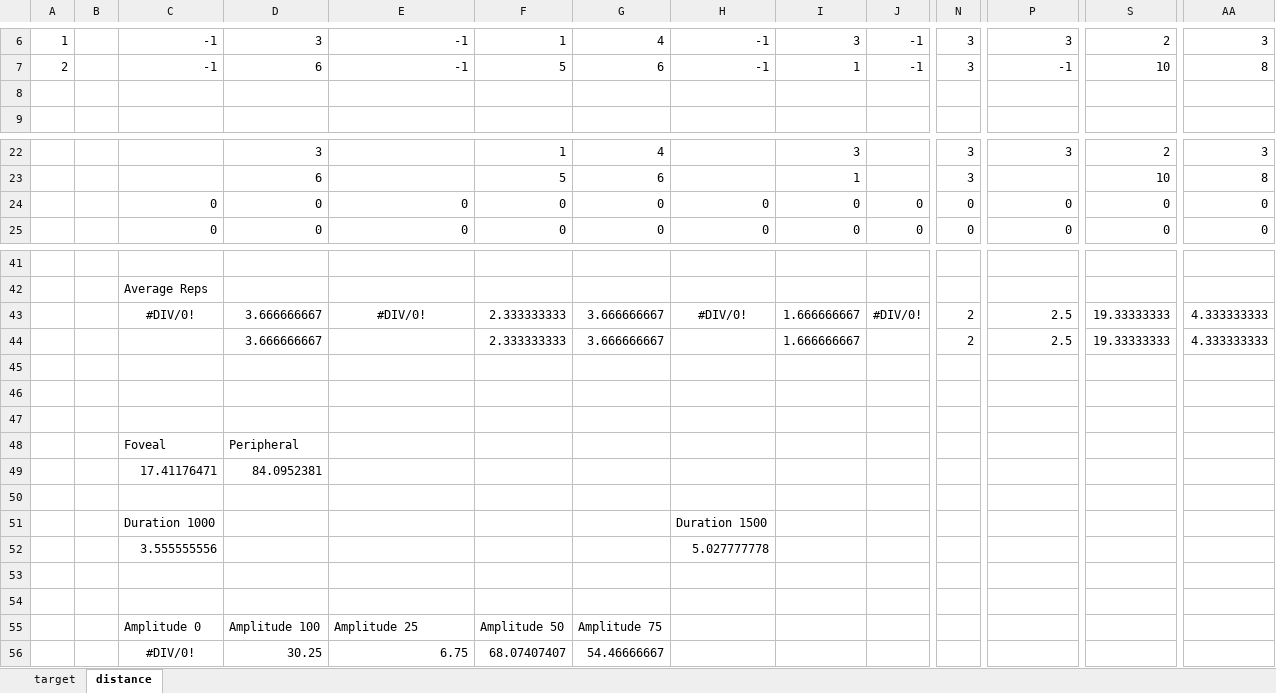
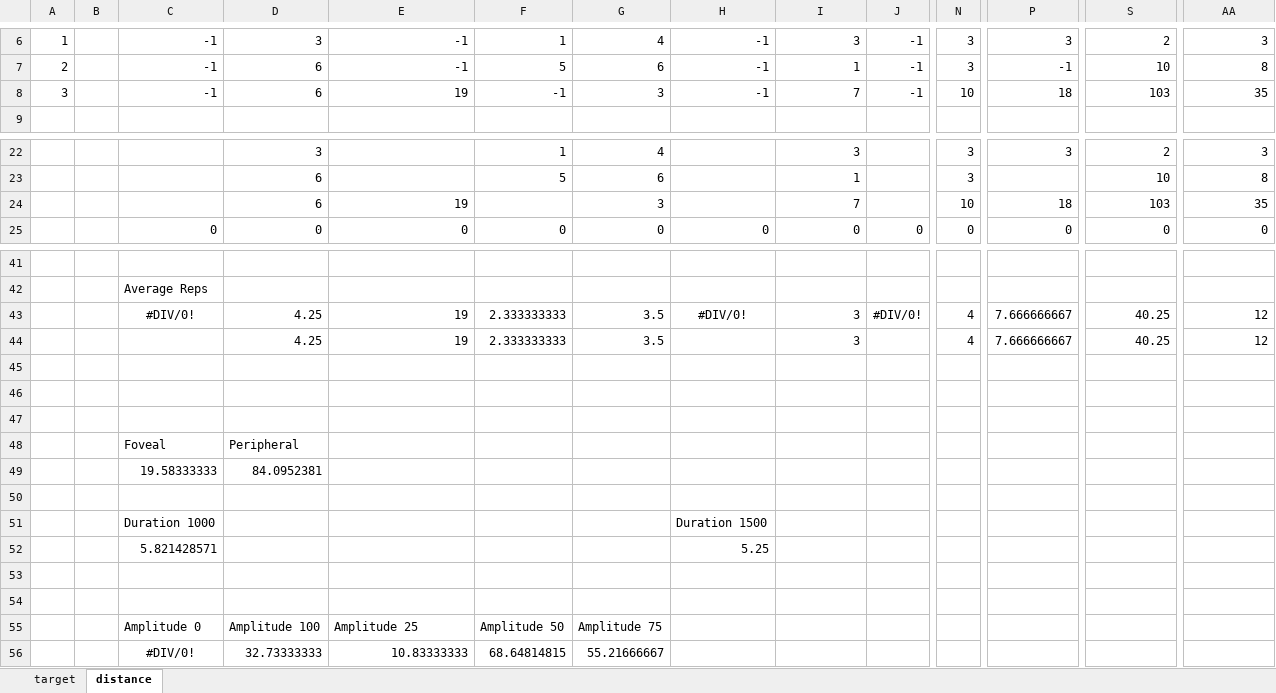
Before and after one commit to PerceptionStudy/Study1, an Excel workbook: Results/results.xlsx, sheet distance, drawn as a sheet; only a part is shown, gaps mark what is left out; values as stored, in another font and other column widths than the file's, no borders; charts and pictures not drawn; removed rows and columns are numbered as before the commit, all else as after; rows hold the shown columns only; the diff names each change by its address in the sheet, - before the commit and + after, or states it on an @@ line.

Commit message:
Pilot 1 - User 3.

```diff
--- a/Results/results.xlsx (sheet distance)
+++ b/Results/results.xlsx (sheet distance)
-row 8: (empty)
+row 8: 3 |  | -1 | 6 | 19 | -1 | 3 | -1 | 7 | -1 | 10 | 18 | 103 | 35
-row 24:  |  | 0 | 0 | 0 | 0 | 0 | 0 | 0 | 0 | 0 | 0 | 0 | 0
+row 24:  |  |  | 6 | 19 |  | 3 |  | 7 |  | 10 | 18 | 103 | 35
-D43:D44: 3.666666667
+D43:D44: 4.25
-E43: #DIV/0!
+E43: 19
-E43 alignment: center
+E43 alignment: right
-G43:G44: 3.666666667
+G43:G44: 3.5
-I43:I44: 1.666666667
+I43:I44: 3
-N43:N44: 2
+N43:N44: 4
-P43:P44: 2.5
+P43:P44: 7.666666667
-S43:S44: 19.33333333
+S43:S44: 40.25
-AA43:AA44: 4.333333333
+AA43:AA44: 12
-E44: (empty)
+E44: 19
-C49: 17.41176471
+C49: 19.58333333
-row 52:  |  | 3.555555556 |  |  |  |  | 5.027777778
+row 52:  |  | 5.821428571 |  |  |  |  | 5.25
-row 56:  |  | #DIV/0! | 30.25 | 6.75 | 68.07407407 | 54.46666667
+row 56:  |  | #DIV/0! | 32.73333333 | 10.83333333 | 68.64814815 | 55.21666667
```
Also changed, not shown: sheet target, formulas that keep their value, charts or pictures.
